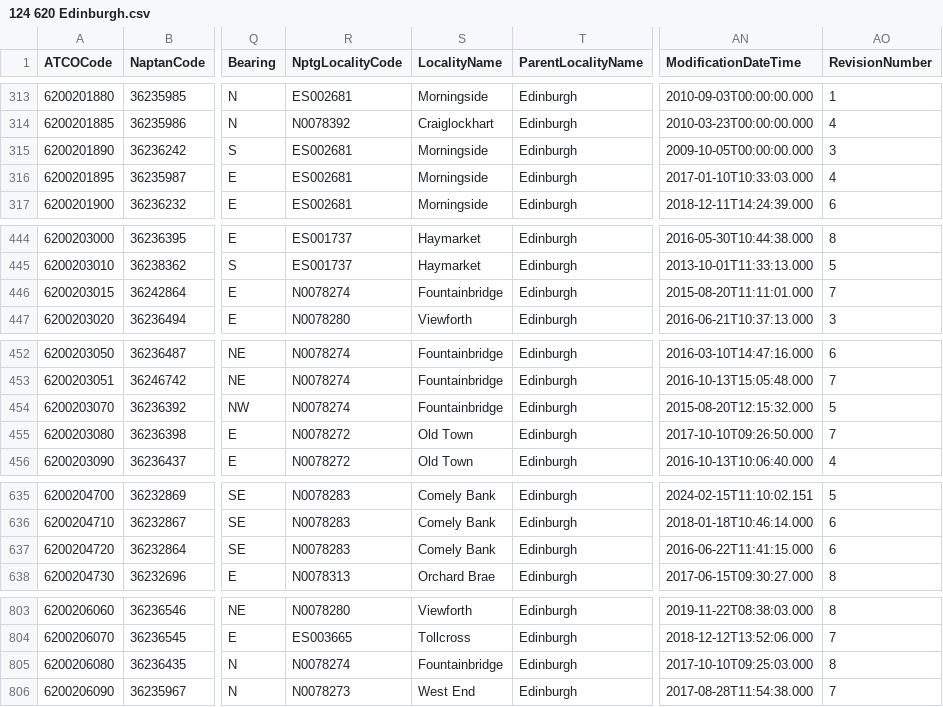
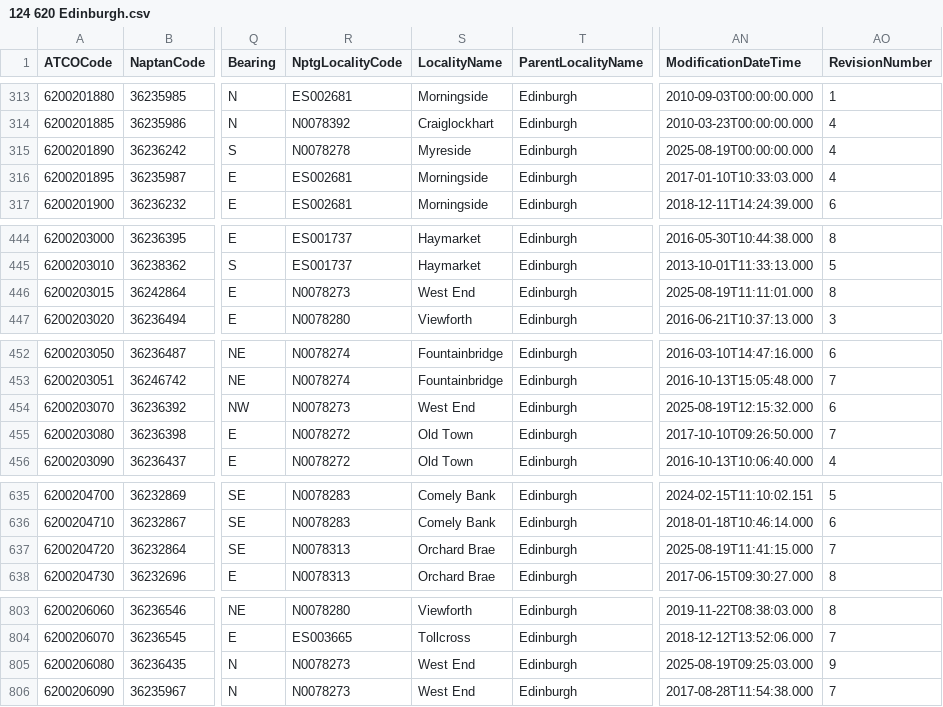
Before and after one commit to bustimes/scrapings, a CSV file: naptan/124 620 Edinburgh.csv, drawn as a sheet; only a part is shown, gaps mark what is left out; the diff covers the shown part only; the diff names each change by its address in the sheet, - before the commit and + after, or states it on an @@ line.

```diff
--- a/naptan/124 620 Edinburgh.csv
+++ b/naptan/124 620 Edinburgh.csv
-R315 (NptgLocalityCode): ES002681
+R315 (NptgLocalityCode): N0078278
-S315 (LocalityName): Morningside
+S315 (LocalityName): Myreside
-AN315 (ModificationDateTime): 2009-10-05T00:00:00.000
+AN315 (ModificationDateTime): 2025-08-19T00:00:00.000
-AO315 (RevisionNumber): 3
+AO315 (RevisionNumber): 4
-R446 (NptgLocalityCode): N0078274
+R446 (NptgLocalityCode): N0078273
-S446 (LocalityName): Fountainbridge
+S446 (LocalityName): West End
-AN446 (ModificationDateTime): 2015-08-20T11:11:01.000
+AN446 (ModificationDateTime): 2025-08-19T11:11:01.000
-AO446 (RevisionNumber): 7
+AO446 (RevisionNumber): 8
-R454 (NptgLocalityCode): N0078274
+R454 (NptgLocalityCode): N0078273
-S454 (LocalityName): Fountainbridge
+S454 (LocalityName): West End
-AN454 (ModificationDateTime): 2015-08-20T12:15:32.000
+AN454 (ModificationDateTime): 2025-08-19T12:15:32.000
-AO454 (RevisionNumber): 5
+AO454 (RevisionNumber): 6
-R637 (NptgLocalityCode): N0078283
+R637 (NptgLocalityCode): N0078313
-S637 (LocalityName): Comely Bank
+S637 (LocalityName): Orchard Brae
-AN637 (ModificationDateTime): 2016-06-22T11:41:15.000
+AN637 (ModificationDateTime): 2025-08-19T11:41:15.000
-AO637 (RevisionNumber): 6
+AO637 (RevisionNumber): 7
-R805 (NptgLocalityCode): N0078274
+R805 (NptgLocalityCode): N0078273
-S805 (LocalityName): Fountainbridge
+S805 (LocalityName): West End
-AN805 (ModificationDateTime): 2017-10-10T09:25:03.000
+AN805 (ModificationDateTime): 2025-08-19T09:25:03.000
-AO805 (RevisionNumber): 8
+AO805 (RevisionNumber): 9
```
Also changed, not shown: 42 edited cells elsewhere in this file, naptan/022 075 Hartlepool.csv, naptan/055 389 Stoke on Trent.csv, 6 other files.
